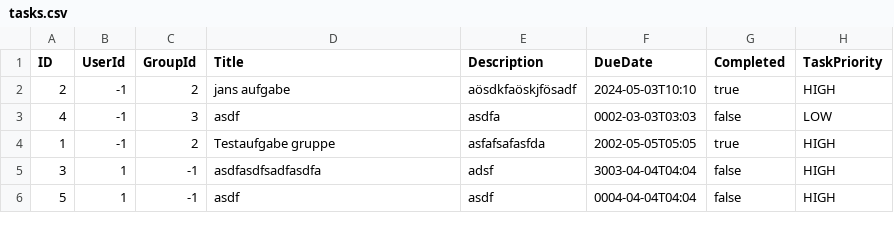
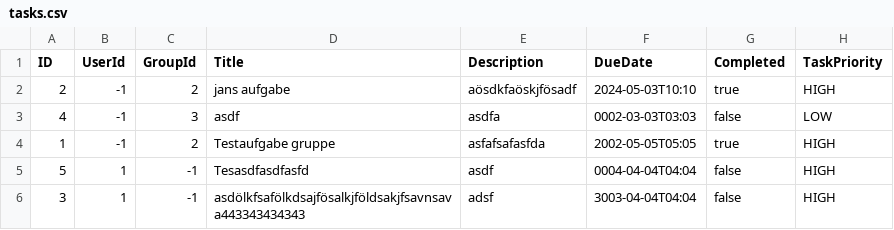
Before and after one commit to ImYourLimit/aufgabenmanager, a CSV file: Aufgabenmanager/src/main/resources/csv/tasks.csv, drawn as a sheet.

```diff
--- a/Aufgabenmanager/src/main/resources/csv/tasks.csv
+++ b/Aufgabenmanager/src/main/resources/csv/tasks.csv
@@ -4,3 +4,3 @@ ID,UserId,GroupId,Title,Description,DueDate,Completed,TaskPriority
 1,-1,2,Testaufgabe gruppe,asfafsafasfda,2002-05-05T05:05,true,HIGH
-3,1,-1,asdfasdfsadfasdfa,adsf,3003-04-04T04:04,false,HIGH
-5,1,-1,asdf,asdf,0004-04-04T04:04,false,HIGH
+5,1,-1,Tesasdfasdfasfd,asdf,0004-04-04T04:04,false,HIGH
+3,1,-1,asdölkfsafölkdsajfösalkjföldsakjfsavnsava443343434343,adsf,3003-04-04T04:04,false,HIGH
```
Also changed, not shown: 2 other files.
